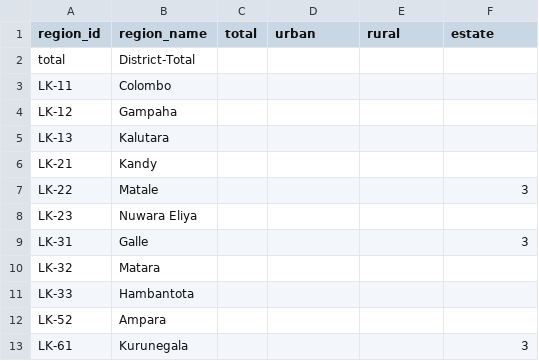
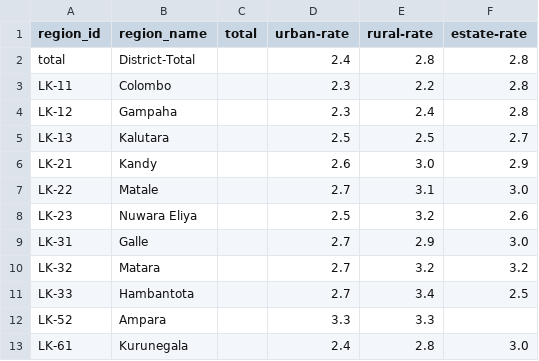
Before and after one commit to nuuuwan/lk_census_2001, a TSV file: data/fertility-rates/data.tsv, drawn as a sheet; only a part is shown; the diff covers the shown part only.

Commit message:
Update fertility rates data to replace 'urban', 'rural', and 'estate' fields with 'urban-rate', 'rural-rate', and 'estate-rate' in JSON and TSV formats

```diff
--- a/data/fertility-rates/data.tsv
+++ b/data/fertility-rates/data.tsv
@@ -1,13 +1,13 @@
-region_id	region_name	total	urban	rural	estate
-total	District-Total				
-LK-11	Colombo				
-LK-12	Gampaha				
-LK-13	Kalutara				
-LK-21	Kandy				
-LK-22	Matale				3
-LK-23	Nuwara Eliya				
-LK-31	Galle				3
-LK-32	Matara				
-LK-33	Hambantota				
-LK-52	Ampara				
-LK-61	Kurunegala				3
+region_id	region_name	total	urban-rate	rural-rate	estate-rate
+total	District-Total		2.4	2.8	2.8
+LK-11	Colombo		2.3	2.2	2.8
+LK-12	Gampaha		2.3	2.4	2.8
+LK-13	Kalutara		2.5	2.5	2.7
+LK-21	Kandy		2.6	3.0	2.9
+LK-22	Matale		2.7	3.1	3.0
+LK-23	Nuwara Eliya		2.5	3.2	2.6
+LK-31	Galle		2.7	2.9	3.0
+LK-32	Matara		2.7	3.2	3.2
+LK-33	Hambantota		2.7	3.4	2.5
+LK-52	Ampara		3.3	3.3	
+LK-61	Kurunegala		2.4	2.8	3.0
```
Also changed, not shown: 19 edited cells elsewhere in this file, 3 other files.
